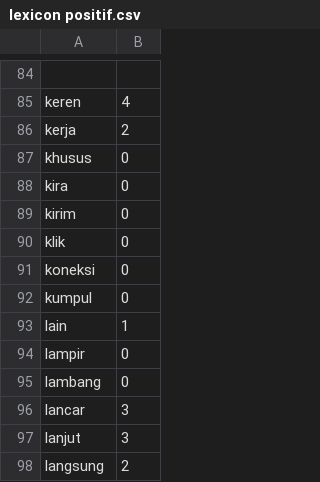
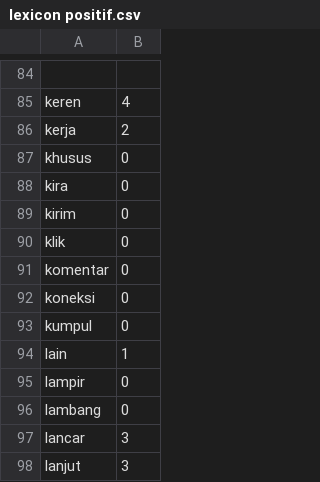
Before and after one commit to ririhadis/dataset-lexicon, a CSV file: lexicon positif.csv, drawn as a sheet; only a part is shown, gaps mark what is left out; the shorter side is filled out with more unchanged rows; the diff names each change by its address in the sheet, - before the commit and + after, or states it on an @@ line.

Commit message:
Update lexicon positif.csv

```diff
--- a/lexicon positif.csv
+++ b/lexicon positif.csv
+row 91: komentar | 0
```
